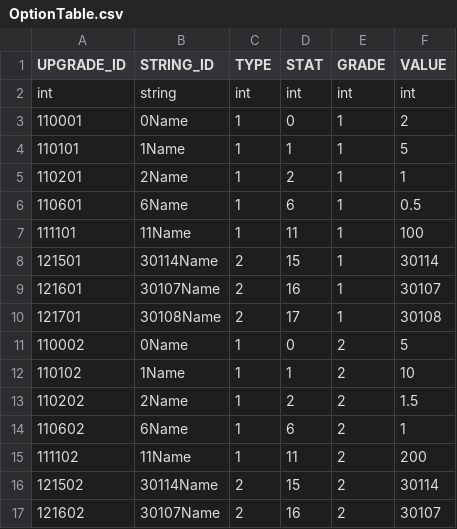
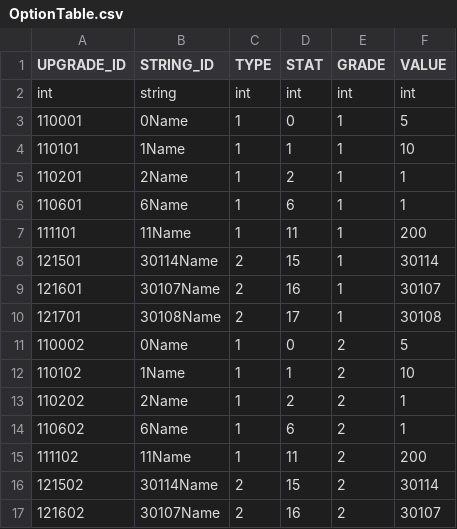
Before and after one commit to rlawlgns3433/CosmosGuardian, a CSV file: Assets/Resources/DataTables/OptionTable.csv, drawn as a sheet; only a part is shown.

```diff
--- a/Assets/Resources/DataTables/OptionTable.csv
+++ b/Assets/Resources/DataTables/OptionTable.csv
@@ -2,7 +2,7 @@ UPGRADE_ID,STRING_ID,TYPE,STAT,GRADE,VALUE
 int,string,int,int,int,int
-110001,0Name,1,0,1,2
-110101,1Name,1,1,1,5
+110001,0Name,1,0,1,5
+110101,1Name,1,1,1,10
 110201,2Name,1,2,1,1
-110601,6Name,1,6,1,0.5
-111101,11Name,1,11,1,100
+110601,6Name,1,6,1,1
+111101,11Name,1,11,1,200
 121501,30114Name,2,15,1,30114
@@ -12,3 +12,3 @@ int,string,int,int,int,int
 110102,1Name,1,1,2,10
-110202,2Name,1,2,2,1.5
+110202,2Name,1,2,2,1
 110602,6Name,1,6,2,1
```
Also changed, not shown: 1 other file.
